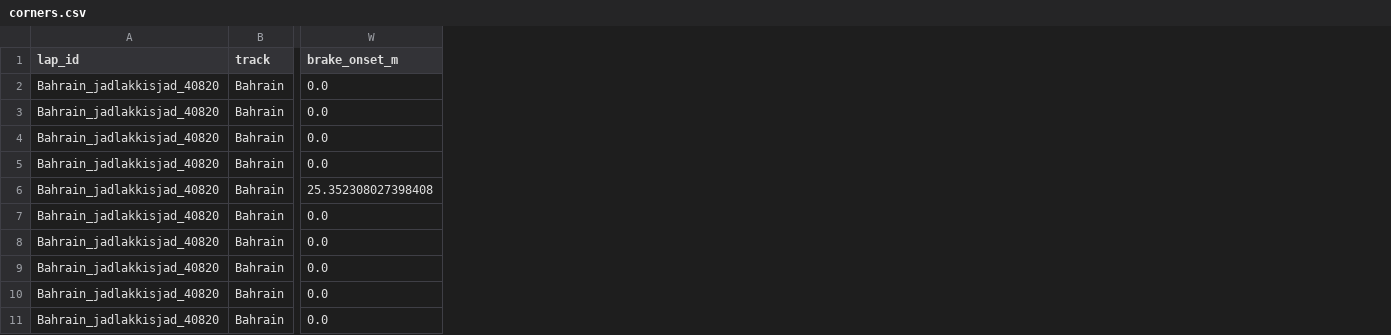
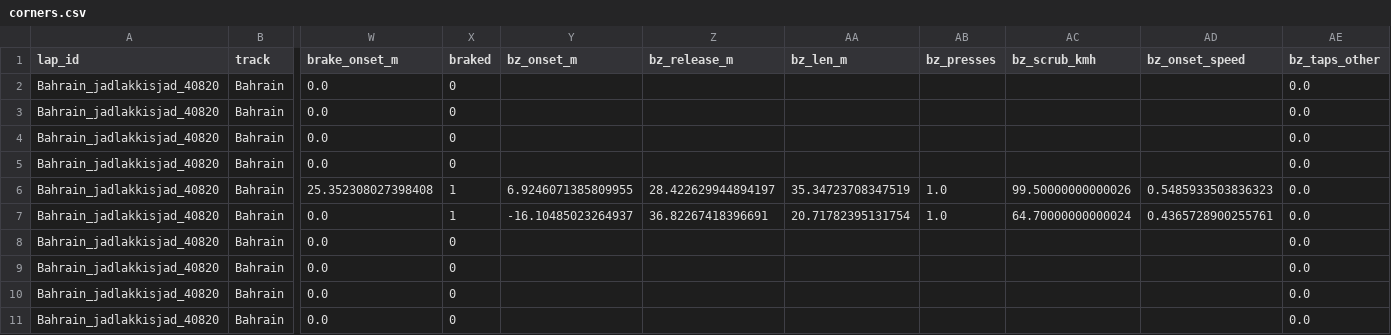
Before and after one commit to jad-lakkis/racer-helper-extended-research, a CSV file: style_vectors/Bahrain/corners.csv, drawn as a sheet; only a part is shown, gaps mark what is left out; the diff names each change by its address in the sheet, - before the commit and + after, or states it on an @@ line.

```diff
--- a/style_vectors/Bahrain/corners.csv
+++ b/style_vectors/Bahrain/corners.csv
+column X (braked), rows 2-11: 0 | 0 | 0 | 0 | 1 | 1 | 0 | 0 | 0 | 0
+column Y (bz_onset_m), rows 6-7: 6.9246071385809955 | -16.10485023264937
+column Z (bz_release_m), rows 6-7: 28.422629944894197 | 36.82267418396691
+column AA (bz_len_m), rows 6-7: 35.34723708347519 | 20.71782395131754
+column AB (bz_presses), rows 6-7: 1.0 | 1.0
+column AC (bz_scrub_kmh), rows 6-7: 99.50000000000026 | 64.70000000000024
+column AD (bz_onset_speed), rows 6-7: 0.5485933503836323 | 0.4365728900255761
+column AE (bz_taps_other), rows 2-11: all 0.0
```
Also changed, not shown: style_vectors/Bahrain/driver_style_vectors.csv, style_vectors/Hockolicious/style_neighbours_jadlakkisjad.csv, 28 other files.
